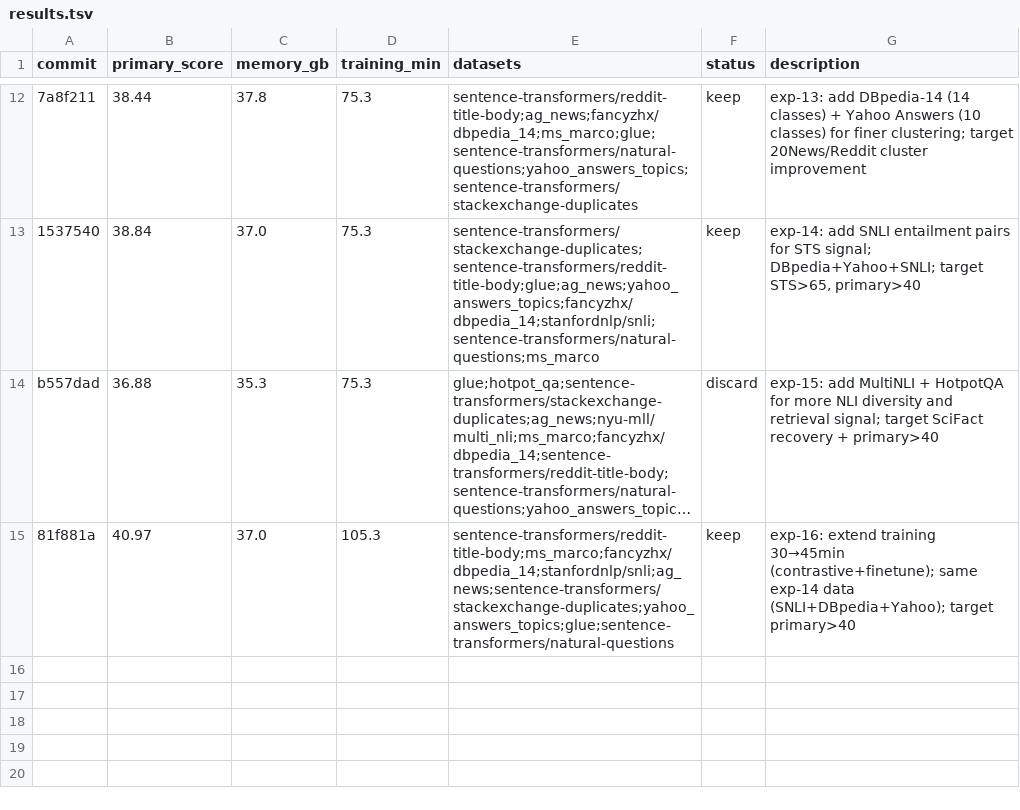
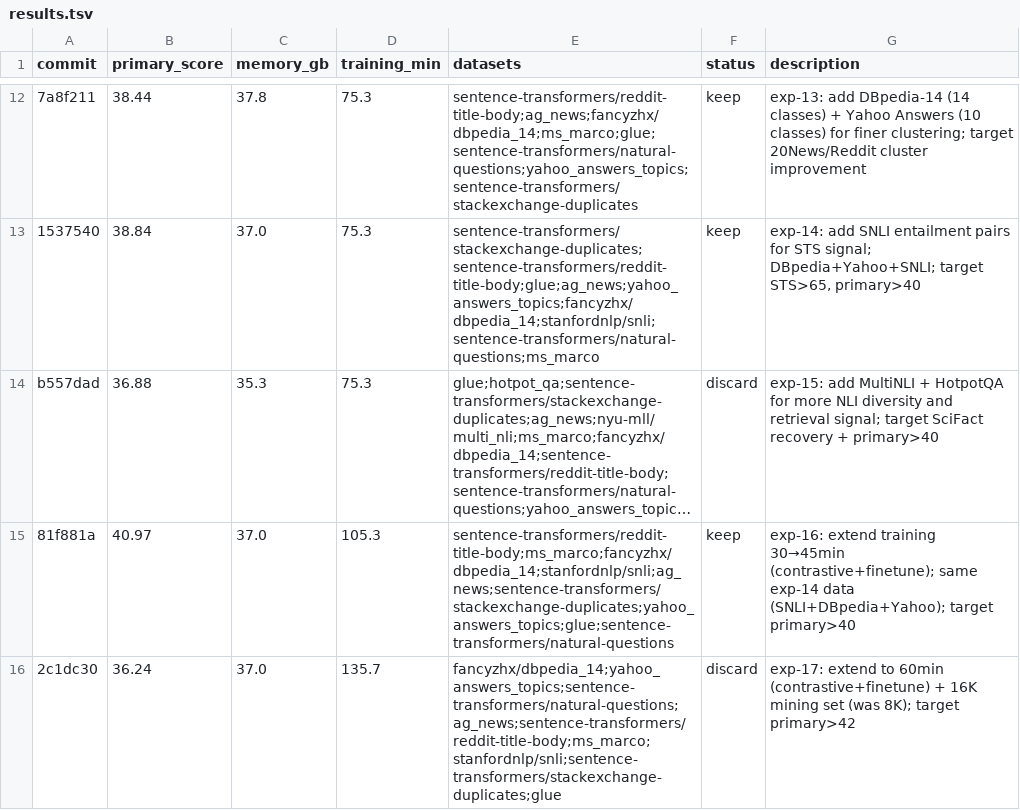
Before and after one commit to pierretokns/autoresearch-embed, a TSV file: results.tsv, drawn as a sheet; only a part is shown, gaps mark what is left out; long unchanged cells end in …; the diff names each change by its address in the sheet, - before the commit and + after, or states it on an @@ line.

Commit message:
result: discard exp-17: extend to 60min (contrastive+finetune) + 16K mining set (was 8K); target primary>42

```diff
--- a/results.tsv
+++ b/results.tsv
+row 16: 2c1dc30 | 36.24 | 37.0 | 135.7 | fancyzhx/dbpedia_14;yahoo_answers_topics;sentence-transformers/natural-questions;ag_news;sentence-transformers/reddit-title-body;ms_marco;stanfordnlp/snli;sentence-transformers/stackexchange-duplicates;glue | discard | exp-17: extend to 60min (contrastive+finetune) + 16K mining set (was 8K); target primary>42
```
Also changed, not shown: 1 other file.
